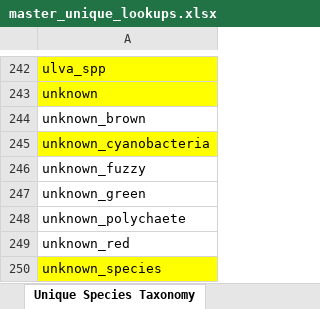
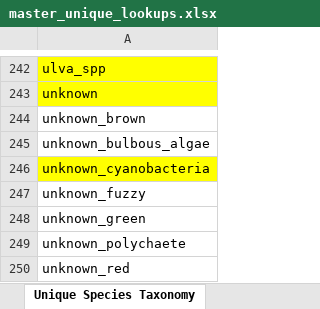
Before and after one commit to OCN-682-UH/Group-A-AI-Data-Sprint, an Excel workbook: Outputs/master_unique_lookups.xlsx, sheet Unique Species Taxonomy, drawn as a sheet; only a part is shown, gaps mark what is left out; the shorter side is filled out with more unchanged rows; values as stored, in another font and other column widths than the file's, no borders; the diff names each change by its address in the sheet, - before the commit and + after, or states it on an @@ line.

Commit message:
clean-ish master sheet, still need to add 2024-2026 metadata & fix duplicate site & taxon names

```diff
--- a/Outputs/master_unique_lookups.xlsx (sheet Unique Species Taxonomy)
+++ b/Outputs/master_unique_lookups.xlsx (sheet Unique Species Taxonomy)
+row 245: unknown_bulbous_algae
```
Also changed, not shown: 14 other files.
